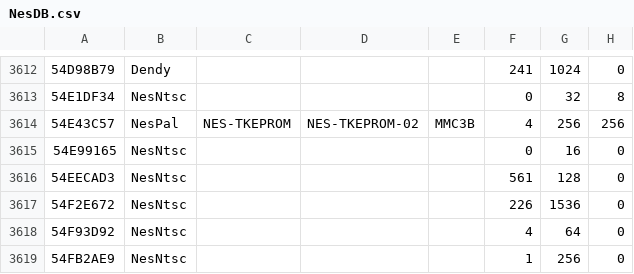
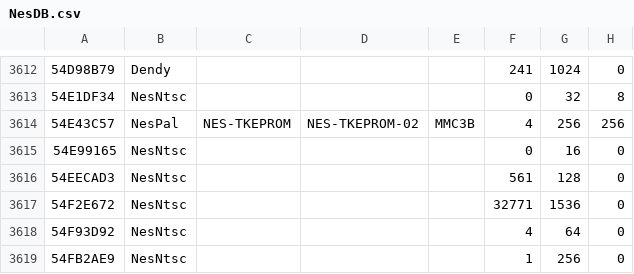
Before and after one commit to tiagohm/nestalgia, a CSV file: core/src/main/resources/NesDB.csv, drawn as a sheet; only a part is shown, gaps mark what is left out; the diff names each change by its address in the sheet, - before the commit and + after, or states it on an @@ line.

Commit message:
[core]: New mapper: BMC-Ghostbusters63in1

```diff
--- a/core/src/main/resources/NesDB.csv
+++ b/core/src/main/resources/NesDB.csv
-F3617: 226
+F3617: 32771
```
Also changed, not shown: 3 other files.
